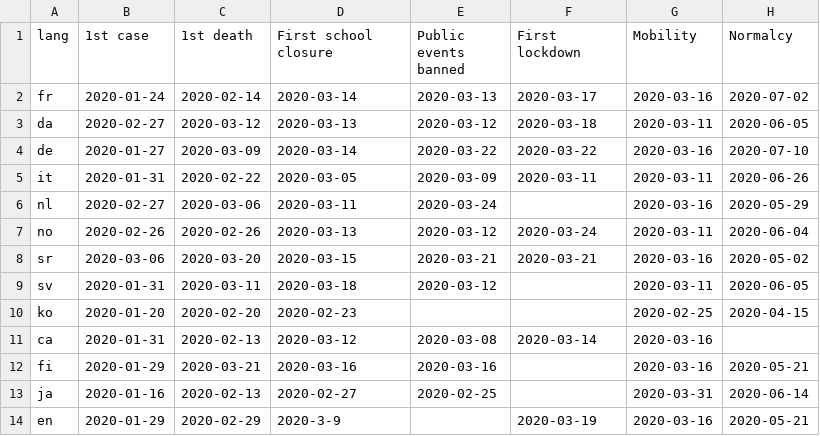
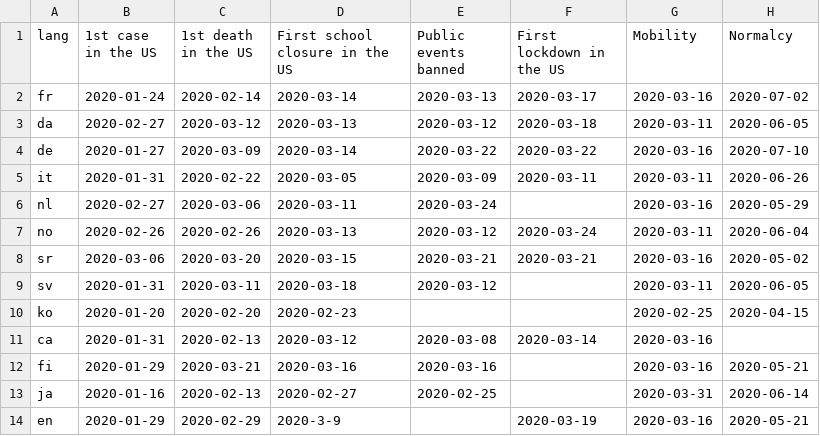
Before and after one commit to epfl-ada/ada-2023-project-adadakadavra, a CSV file: extra_material/wiki_pageviews_covid/data/interventions.csv, drawn as a sheet.

```diff
--- a/extra_material/wiki_pageviews_covid/data/interventions.csv
+++ b/extra_material/wiki_pageviews_covid/data/interventions.csv
@@ -1,2 +1,2 @@
-lang;1st case;1st death;First school closure;Public events banned;First lockdown;Mobility;Normalcy
+lang;1st case in the US;1st death in the US;First school closure in the US;Public events banned;First lockdown in the US;Mobility;Normalcy
 fr;2020-01-24;2020-02-14;2020-03-14;2020-03-13;2020-03-17;2020-03-16;2020-07-02
```
Also changed, not shown: 7 other files.
